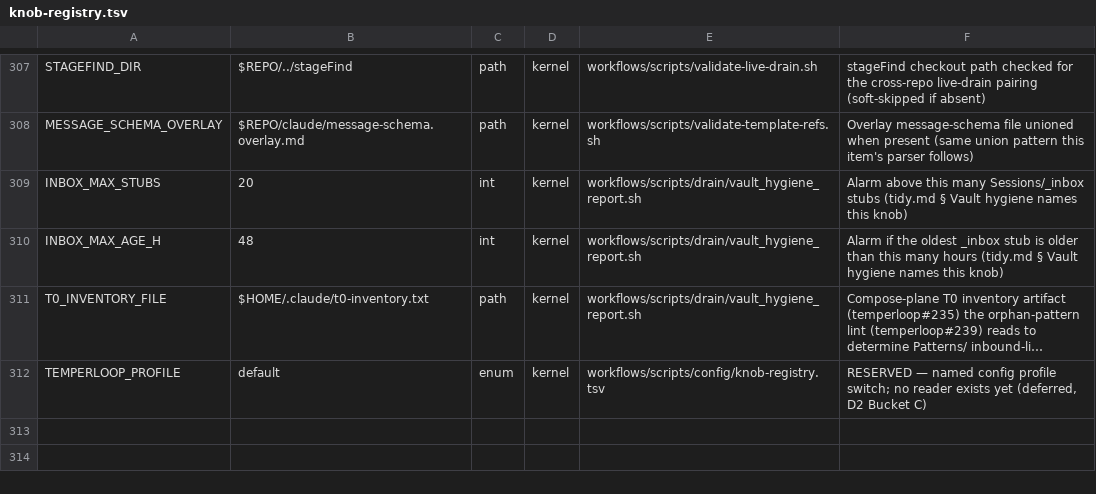
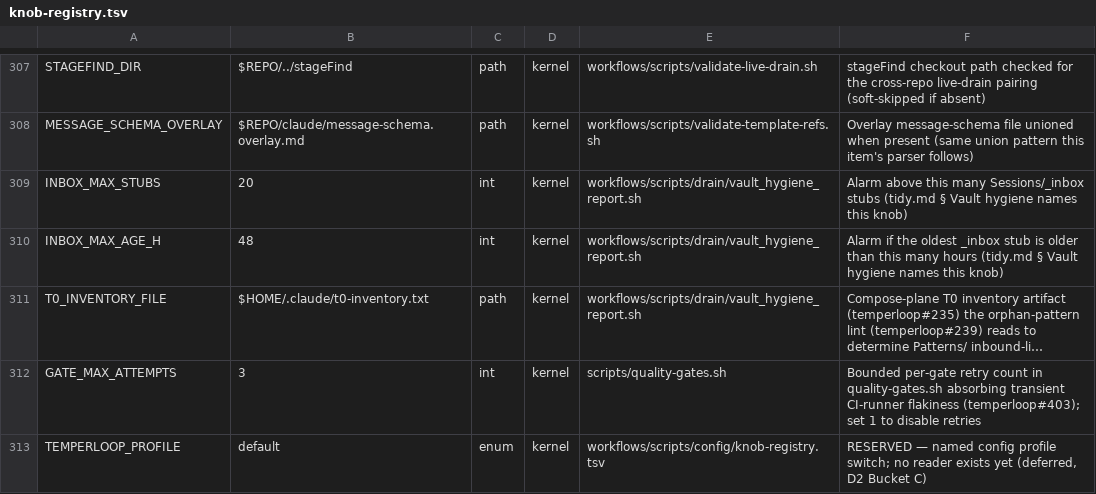
Before and after one commit to Towheads/temperloop, a TSV file: workflows/scripts/config/knob-registry.tsv, drawn as a sheet; only a part is shown, gaps mark what is left out; long unchanged cells end in …; the diff names each change by its address in the sheet, - before the commit and + after, or states it on an @@ line.

```diff
--- a/workflows/scripts/config/knob-registry.tsv
+++ b/workflows/scripts/config/knob-registry.tsv
+row 312: GATE_MAX_ATTEMPTS | 3 | int | kernel | scripts/quality-gates.sh | Bounded per-gate retry count in quality-gates.sh absorbing transient CI-runner flakiness (temperloop#403); set 1 to disable retries
```
